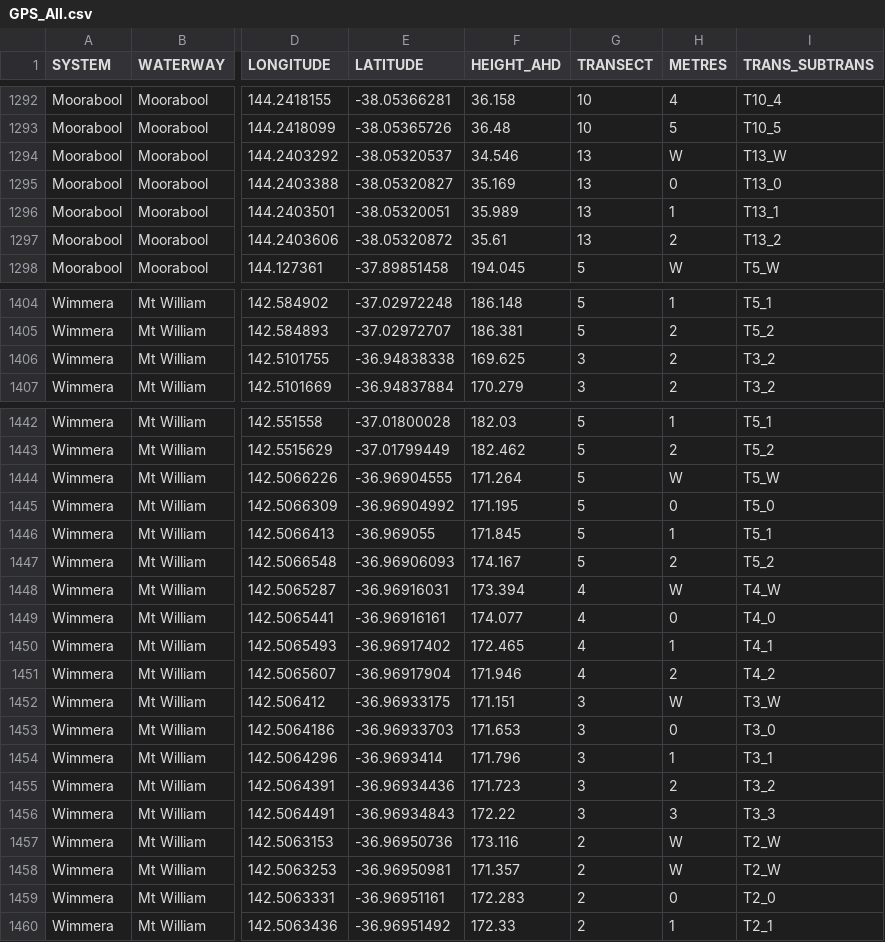
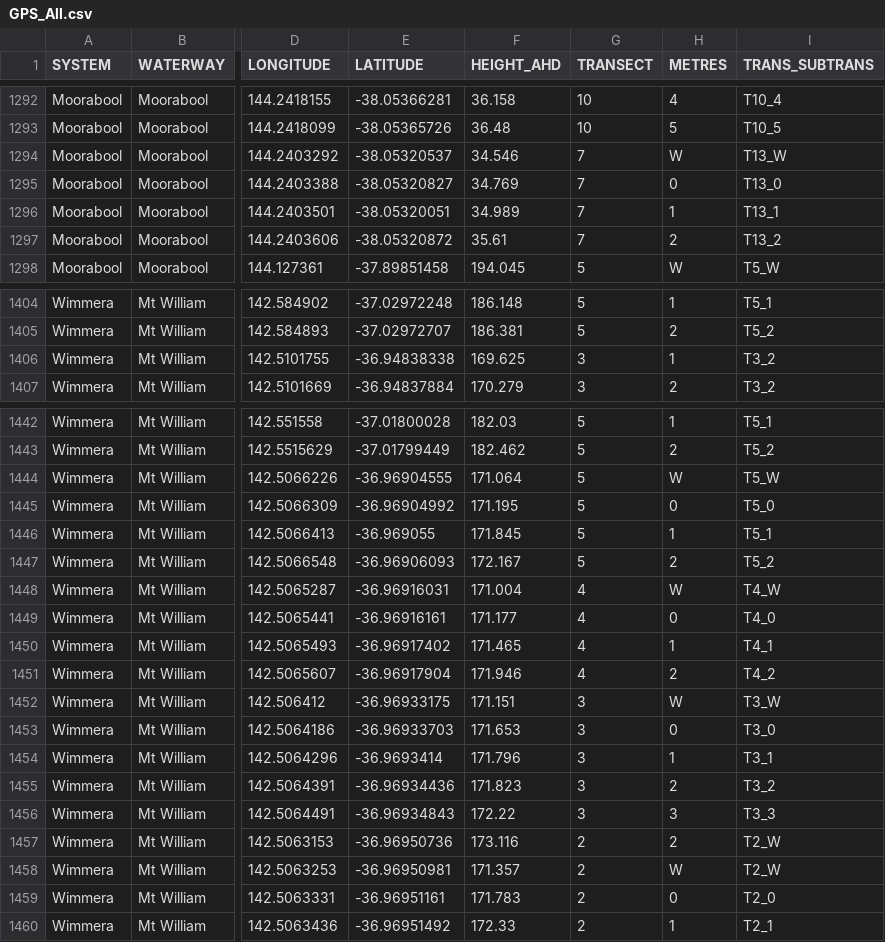
Before and after one commit to egouldo/VEFMAP_VEG_Stage6, a CSV file: data/raw_data/site_data/GPS_All.csv, drawn as a sheet; only a part is shown, gaps mark what is left out; the diff covers the shown part only; the diff names each change by its address in the sheet, - before the commit and + after, or states it on an @@ line.

```diff
--- a/data/raw_data/site_data/GPS_All.csv
+++ b/data/raw_data/site_data/GPS_All.csv
-G1294:G1297 (TRANSECT): 13
+G1294:G1297 (TRANSECT): 7
-F1295 (HEIGHT_AHD): 35.169
+F1295 (HEIGHT_AHD): 34.769
-F1296 (HEIGHT_AHD): 35.989
+F1296 (HEIGHT_AHD): 34.989
-H1406 (METRES): 2
+H1406 (METRES): 1
-F1444 (HEIGHT_AHD): 171.264
+F1444 (HEIGHT_AHD): 171.064
-F1447 (HEIGHT_AHD): 174.167
+F1447 (HEIGHT_AHD): 172.167
-F1448 (HEIGHT_AHD): 173.394
+F1448 (HEIGHT_AHD): 171.004
-F1449 (HEIGHT_AHD): 174.077
+F1449 (HEIGHT_AHD): 171.177
-F1450 (HEIGHT_AHD): 172.465
+F1450 (HEIGHT_AHD): 171.465
-F1455 (HEIGHT_AHD): 171.723
+F1455 (HEIGHT_AHD): 171.823
-H1457 (METRES): W
+H1457 (METRES): 2
-F1459 (HEIGHT_AHD): 172.283
+F1459 (HEIGHT_AHD): 171.783
```
Also changed, not shown: 5 edited cells elsewhere in this file, data/raw_data/site_data/VEFMAPS6_Site_Metadata.csv.
